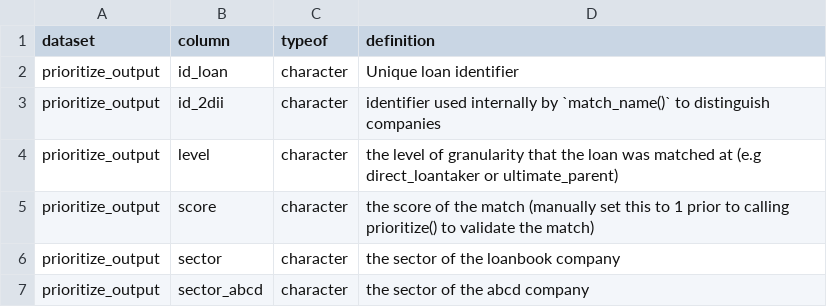
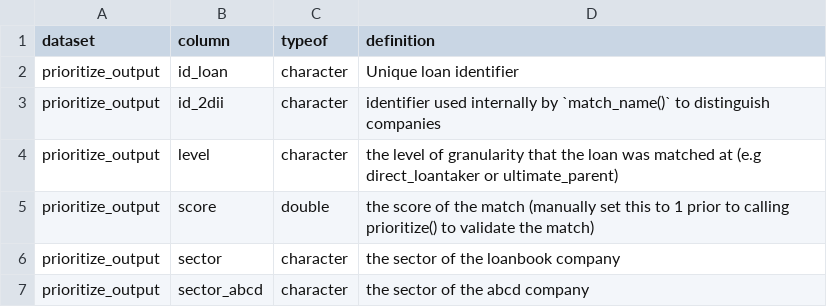
Before and after one commit to RMI-PACTA/r2dii.match, a CSV file: data-raw/data_dictionary/prioritize_output.csv, drawn as a sheet.

Commit message:
fix types in data dictionary

```diff
--- a/data-raw/data_dictionary/prioritize_output.csv
+++ b/data-raw/data_dictionary/prioritize_output.csv
@@ -4,3 +4,3 @@ prioritize_output,id_2dii,character,identifier used internally by `match_name()`
 prioritize_output,level,character,the level of granularity that the loan was matched at (e.g direct_loantaker or ultimate_parent)
-prioritize_output,score,character,the score of the match (manually set this to 1 prior to calling prioritize() to validate the match)
+prioritize_output,score,double,the score of the match (manually set this to 1 prior to calling prioritize() to validate the match)
 prioritize_output,sector,character,the sector of the loanbook company
```
Also changed, not shown: data-raw/data_dictionary/match_name_output.csv, 1 other file.
